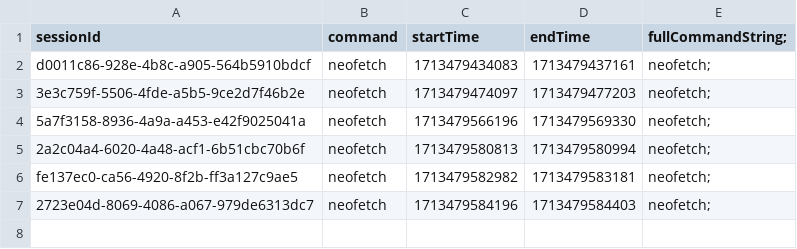
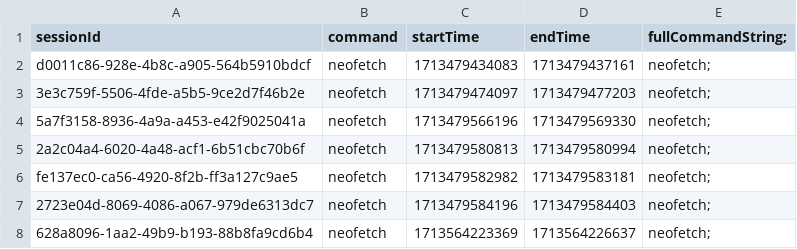
Before and after one commit to pedrolucaspalma/tt, a CSV file: tt.csv, drawn as a sheet.

```diff
--- a/tt.csv
+++ b/tt.csv
@@ -7 +7,2 @@ fe137ec0-ca56-4920-8f2b-ff3a127c9ae5,neofetch,1713479582982,1713479583181,neofet
 2723e04d-8069-4086-a067-979de6313dc7,neofetch,1713479584196,1713479584403,neofetch;
+628a8096-1aa2-49b9-b193-88b8fa9cd6b4,neofetch,1713564223369,1713564226637,neofetch;
```
Also changed, not shown: 2 other files.
